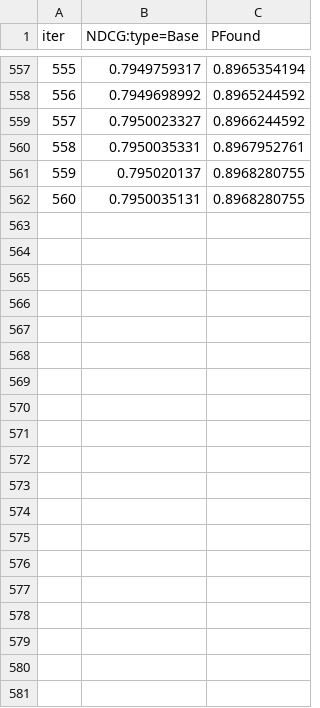
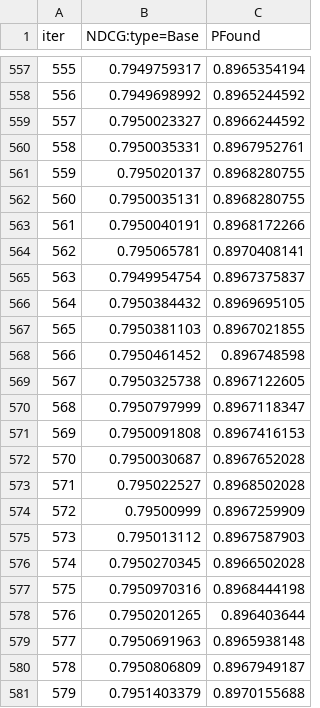
Before and after one commit to ivanchetvergov/rec-sys-ml-25m, a TSV file: catboost_info/test_error.tsv, drawn as a sheet; only a part is shown, gaps mark what is left out; the diff covers the shown part only; the diff names each change by its address in the sheet, - before the commit and + after, or states it on an @@ line.

```diff
--- a/catboost_info/test_error.tsv
+++ b/catboost_info/test_error.tsv
+row 563: 561 | 0.7950040191 | 0.8968172266
+row 564: 562 | 0.795065781 | 0.8970408141
+row 565: 563 | 0.7949954754 | 0.8967375837
+row 566: 564 | 0.7950384432 | 0.8969695105
+row 567: 565 | 0.7950381103 | 0.8967021855
+row 568: 566 | 0.7950461452 | 0.896748598
+row 569: 567 | 0.7950325738 | 0.8967122605
+row 570: 568 | 0.7950797999 | 0.8967118347
+row 571: 569 | 0.7950091808 | 0.8967416153
+row 572: 570 | 0.7950030687 | 0.8967652028
+row 573: 571 | 0.795022527 | 0.8968502028
+row 574: 572 | 0.79500999 | 0.8967259909
+row 575: 573 | 0.795013112 | 0.8967587903
+row 576: 574 | 0.7950270345 | 0.8966502028
+row 577: 575 | 0.7950970316 | 0.8968444198
+row 578: 576 | 0.7950201265 | 0.896403644
+row 579: 577 | 0.7950691963 | 0.8965938148
+row 580: 578 | 0.7950806809 | 0.8967949187
+row 581: 579 | 0.7951403379 | 0.8970155688
```
Also changed, not shown: 20 added rows elsewhere in this file, catboost_info/time_left.tsv, 18 other files.
